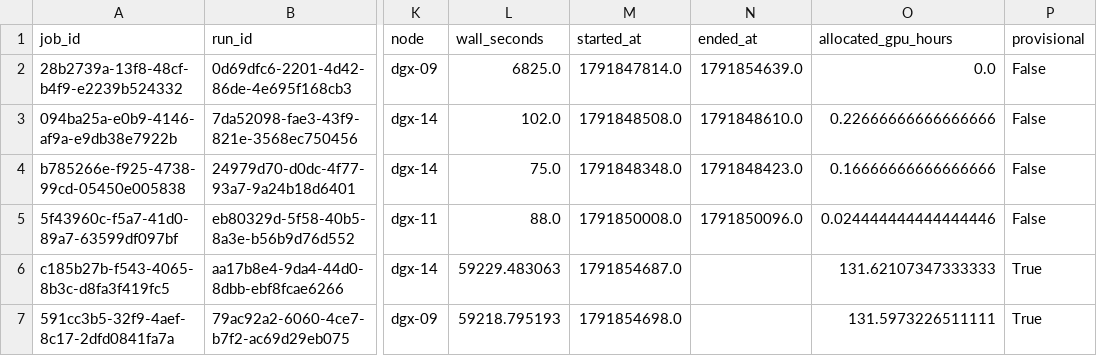
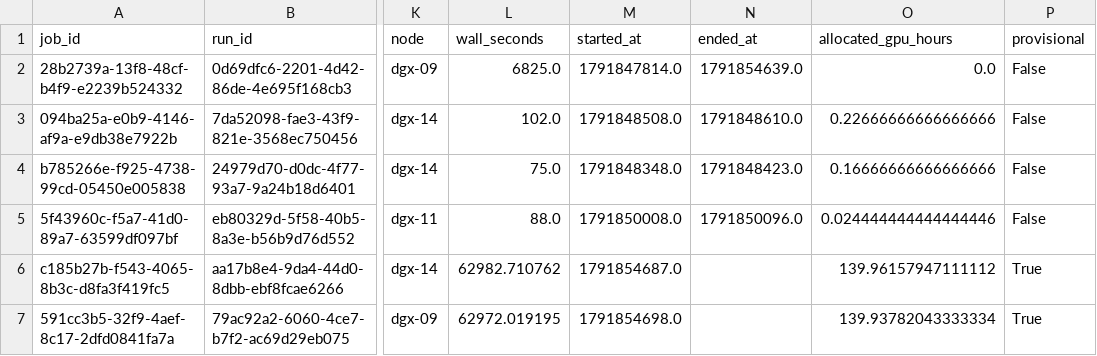
Before and after one commit to yashizhang/ELF, a CSV file: compute.csv, drawn as a sheet; only a part is shown, gaps mark what is left out; the diff names each change by its address in the sheet, - before the commit and + after, or states it on an @@ line.

Commit message:
Refresh fourth-epoch ELF progress and compute accounting

```diff
--- a/compute.csv
+++ b/compute.csv
-L6 (wall_seconds): 59229.483063
+L6 (wall_seconds): 62982.710762
-O6 (allocated_gpu_hours): 131.62107347333333
+O6 (allocated_gpu_hours): 139.96157947111112
-L7 (wall_seconds): 59218.795193
+L7 (wall_seconds): 62972.019195
-O7 (allocated_gpu_hours): 131.5973226511111
+O7 (allocated_gpu_hours): 139.93782043333334
```
Also changed, not shown: stage_compute.csv, training.csv, 3 other files.
